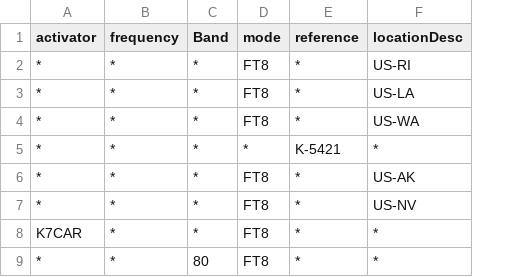
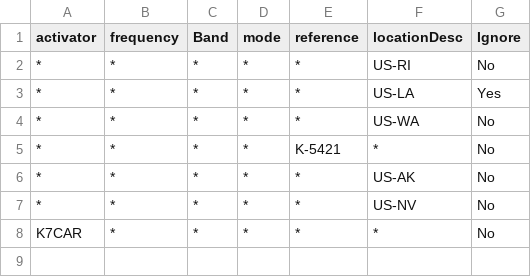
Before and after one commit to kwzimmerman/POTA-Notifications, a CSV file: WatchList.csv, drawn as a sheet; removed rows and columns are numbered as before the commit, all else as after; the diff names each change by its address in the sheet, - before the commit and + after, or states it on an @@ line.

```diff
--- a/WatchList.csv
+++ b/WatchList.csv
+column G (Ignore), rows 2-8: No | Yes | No | No | No | No | No
-D2:D4 (mode): FT8
+D2:D4 (mode): *
-D6:D8 (mode): FT8
+D6:D8 (mode): *
-row 9: * | * | 80 | FT8 | * | *
```
Also changed, not shown: 1 other file.
